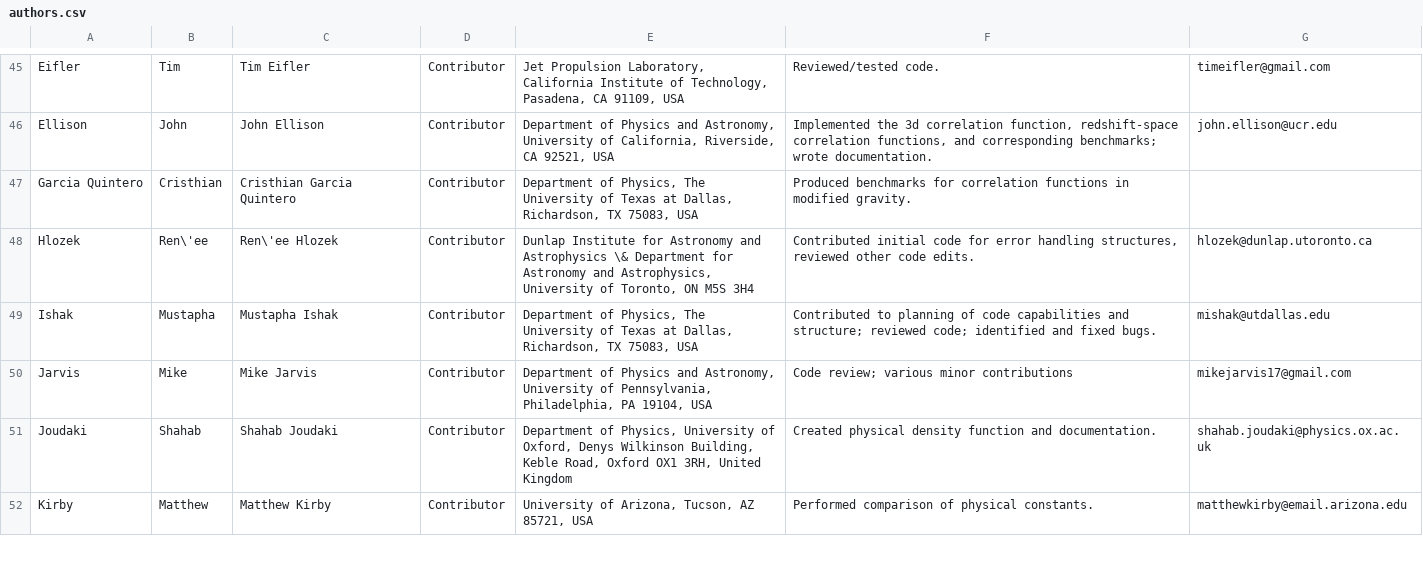
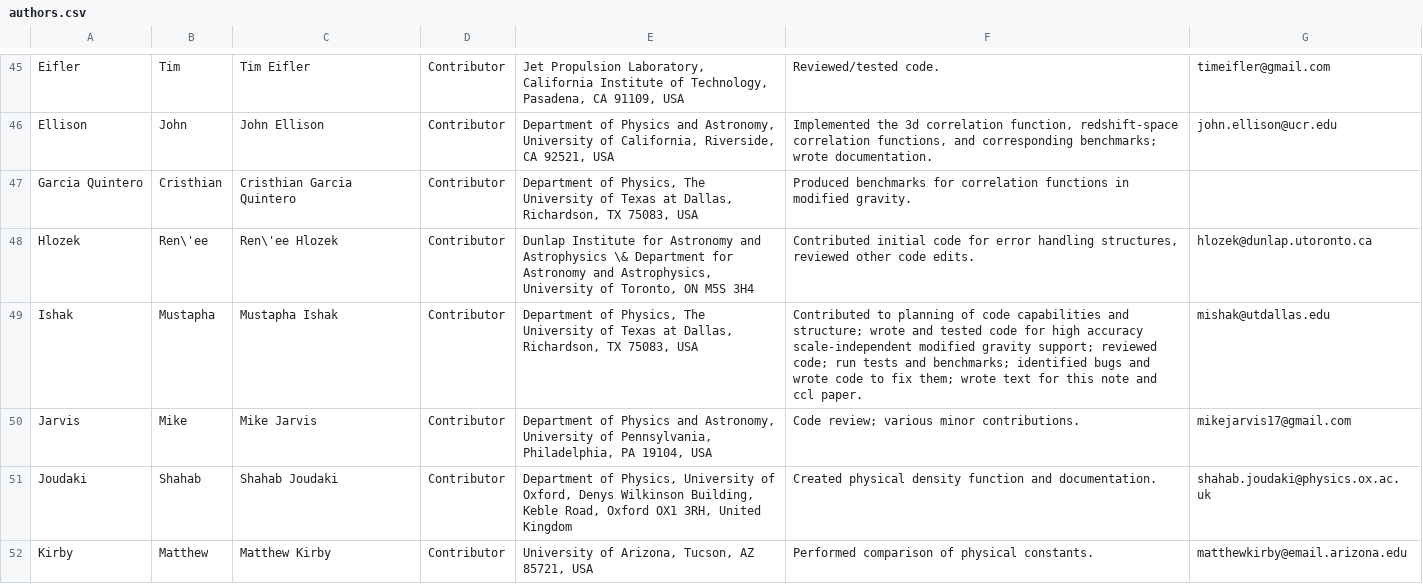
Before and after one commit to LSSTDESC/CCL, a CSV file: doc/0000-ccl_note/authors.csv, drawn as a sheet; only a part is shown, gaps mark what is left out.

Commit message:
update to authors.csv

```diff
--- a/doc/0000-ccl_note/authors.csv
+++ b/doc/0000-ccl_note/authors.csv
@@ -48,4 +48,4 @@ Garcia Quintero, Cristhian,Cristhian Garcia Quintero,Contributor,"Department of
 Hlozek,Ren\'ee,Ren\'ee Hlozek,Contributor,"Dunlap Institute for Astronomy and Astrophysics \& Department for Astronomy and Astrophysics, University of Toronto, ON M5S 3H4","Contributed initial code for error handling structures, reviewed other code edits.", hlozek@dunlap.utoronto.ca
-Ishak, Mustapha,Mustapha Ishak,Contributor,"Department of Physics, The University of Texas at Dallas, Richardson, TX 75083, USA",Contributed to planning of code capabilities and structure; reviewed code; identified and fixed bugs.,mishak@utdallas.edu
-Jarvis,Mike,Mike Jarvis,Contributor,"Department of Physics and Astronomy, University of Pennsylvania, Philadelphia, PA 19104, USA",Code review; various minor contributions,mikejarvis17@gmail.com
+Ishak, Mustapha,Mustapha Ishak,Contributor,"Department of Physics, The University of Texas at Dallas, Richardson, TX 75083, USA","Contributed to planning of code capabilities and structure; wrote and tested code for high accuracy scale-independent modified gravity support; reviewed code; run tests and benchmarks; identified bugs and wrote code to fix them; wrote text for this note and ccl paper.",mishak@utdallas.edu
+Jarvis,Mike,Mike Jarvis,Contributor,"Department of Physics and Astronomy, University of Pennsylvania, Philadelphia, PA 19104, USA","Code review; various minor contributions.",mikejarvis17@gmail.com
 Joudaki,Shahab,Shahab Joudaki,Contributor,"Department of Physics, University of Oxford, Denys Wilkinson Building, Keble Road, Oxford OX1 3RH, United Kingdom","Created physical density function and documentation.",shahab.joudaki@physics.ox.ac.uk
```
Also changed, not shown: 2 other files.
